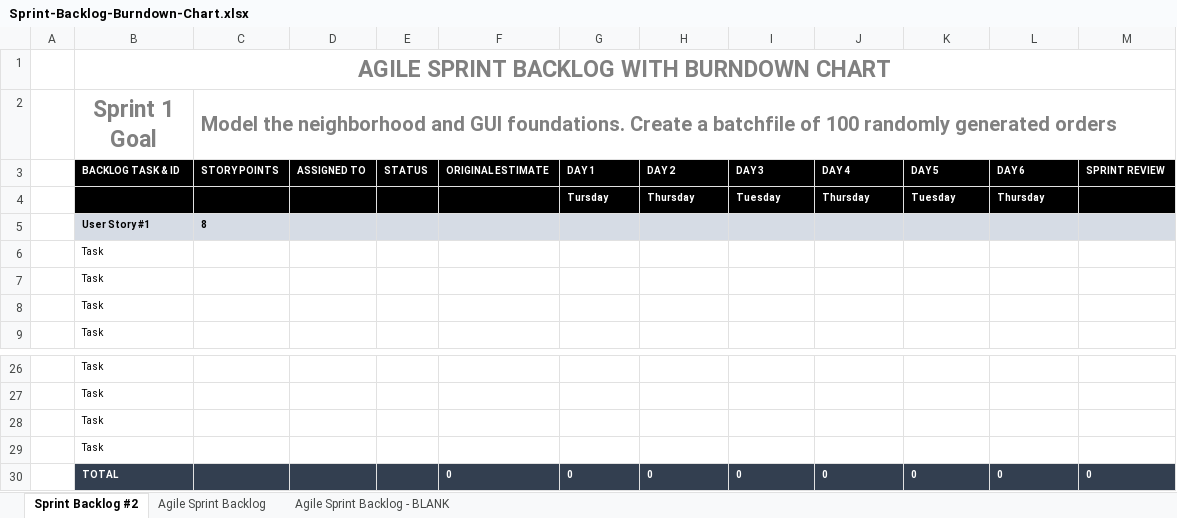
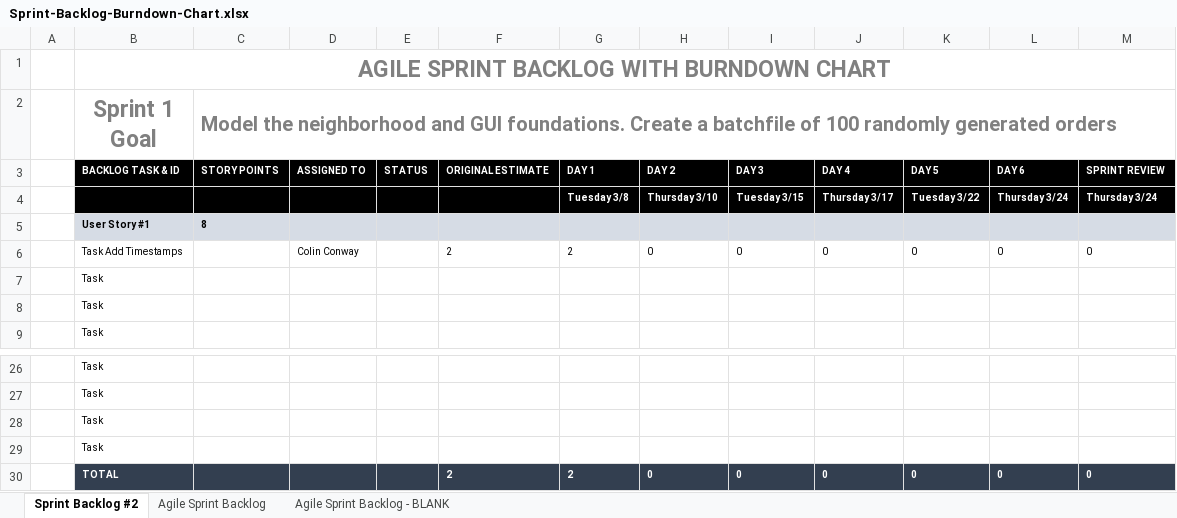
Before and after one commit to tabato/sandwichTruckProj., an Excel workbook: Sprint-Backlog-Burndown-Chart.xlsx, sheet Sprint Backlog #2, drawn as a sheet; only a part is shown, gaps mark what is left out; values as stored, in another font and other column widths than the file's, no borders; charts and pictures not drawn; removed rows and columns are numbered as before the commit, all else as after; the diff names each change by its address in the sheet, - before the commit and + after, or states it on an @@ line.

Commit message:
Sprint Burndown Chart Updated

```diff
--- a/Sprint-Backlog-Burndown-Chart.xlsx (sheet Sprint Backlog #2)
+++ b/Sprint-Backlog-Burndown-Chart.xlsx (sheet Sprint Backlog #2)
-row 4:  |  |  |  |  |  | Tursday | Thursday | Tuesday | Thursday | Tuesday | Thursday
+row 4:  |  |  |  |  |  | Tuesday 3/8 | Thursday 3/10 | Tuesday 3/15 | Thursday 3/17 | Tuesday 3/22 | Thursday 3/24 | Thursday 3/24
-row 6:  | Task
+row 6:  | Task Add Timestamps |  | Colin Conway |  | 2 | 2 | 0 | 0 | 0 | 0 | 0 | 0
-F30: 0
+F30: 2
-G30: 0
+G30: 2
```
Also changed, not shown: charts or pictures.
